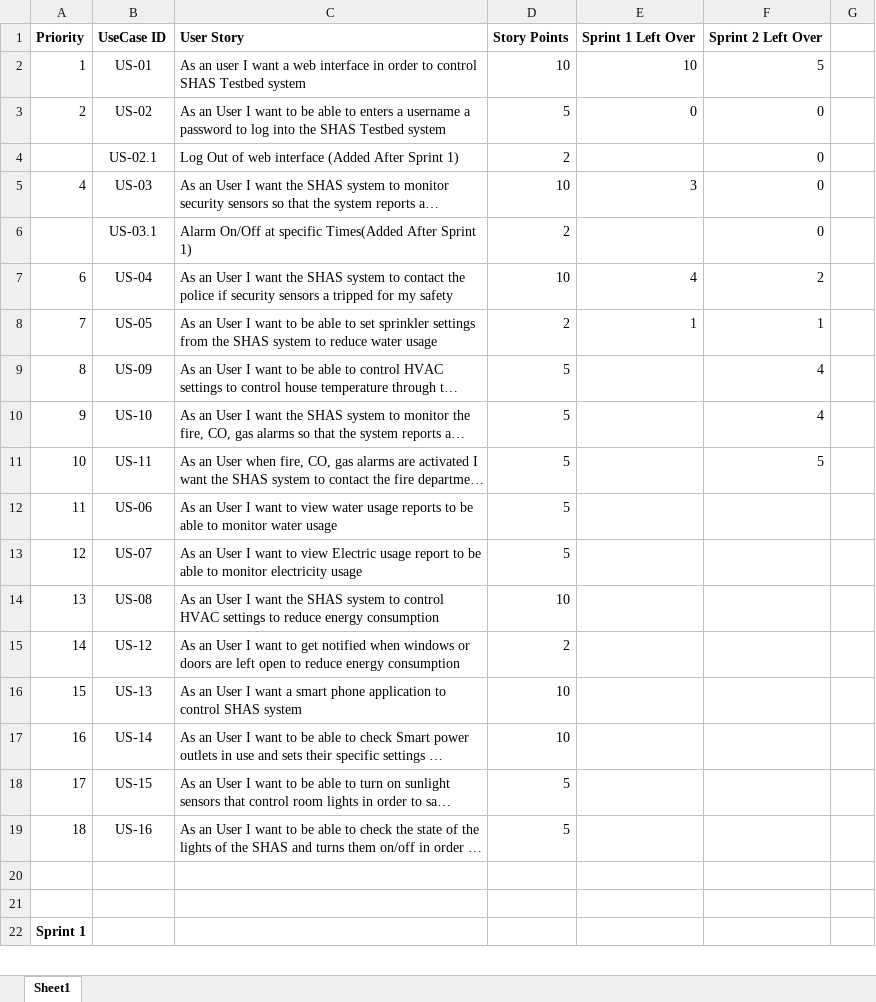
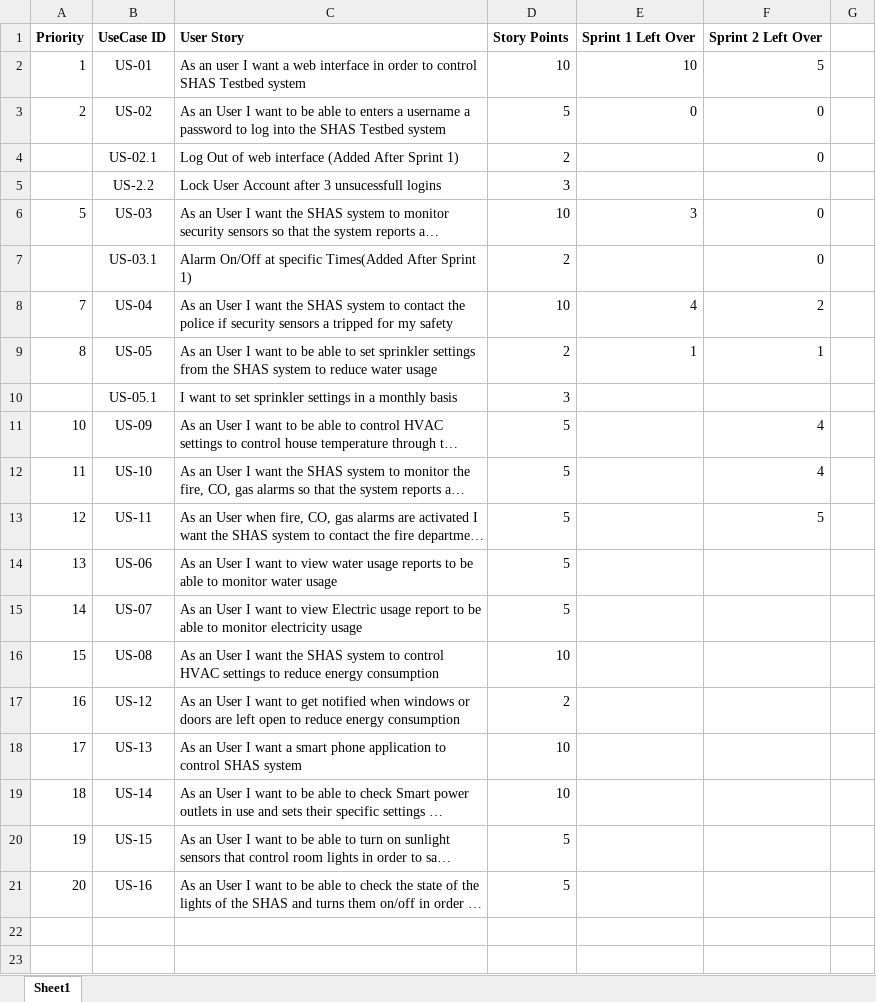
Before and after one commit to gprabhakar/AgileTeam9, an Excel workbook: Documents/BackLog.xlsx, sheet Sheet1, drawn as a sheet; only a part is shown; the shorter side is filled out with more unchanged rows; long unchanged cells end in …; values as stored, in another font and other column widths than the file's, no borders; addresses are those after the commit; the diff covers the shown part only; the diff names each change by its address in the sheet, - before the commit and + after, or states it on an @@ line.

```diff
--- a/Documents/BackLog.xlsx (sheet Sheet1)
+++ b/Documents/BackLog.xlsx (sheet Sheet1)
+row 5:  | US-2.2 | Lock User Account after 3 unsucessfull logins | 3
-A6: 4
+A6: 5
-A8: 6
+A8: 7
-A9: 7
+A9: 8
+row 10:  | US-05.1 | I want to set sprinkler settings in a monthly basis | 3
-A11: 8
+A11: 10
-A12: 9
+A12: 11
-A13: 10
+A13: 12
-A14: 11
+A14: 13
-A15: 12
+A15: 14
-A16: 13
+A16: 15
-A17: 14
+A17: 16
-A18: 15
+A18: 17
-A19: 16
+A19: 18
-A20: 17
+A20: 19
-A21: 18
+A21: 20
```
Also changed, not shown: 22 added rows and 1 edited cell elsewhere in this sheet, 1 other file.
